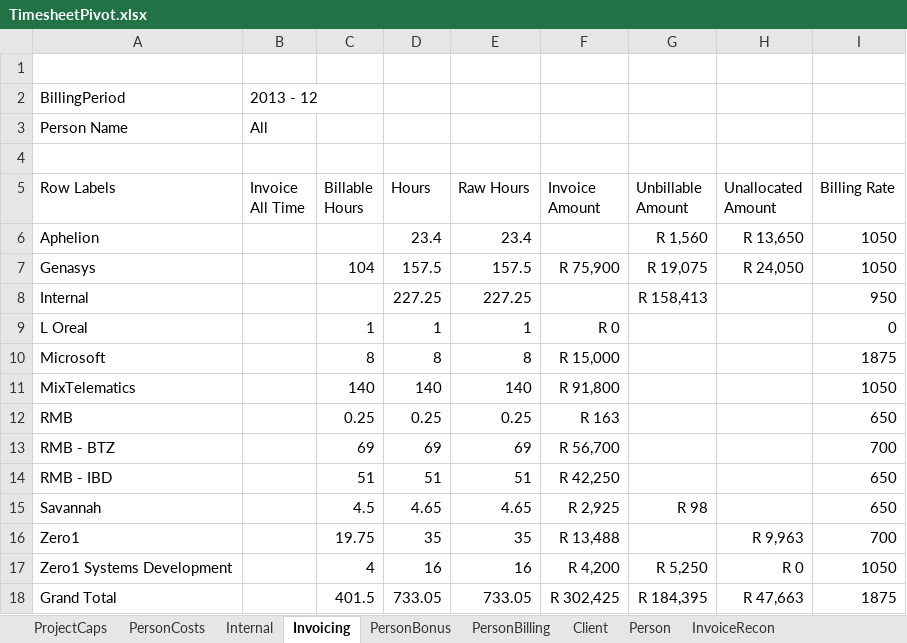
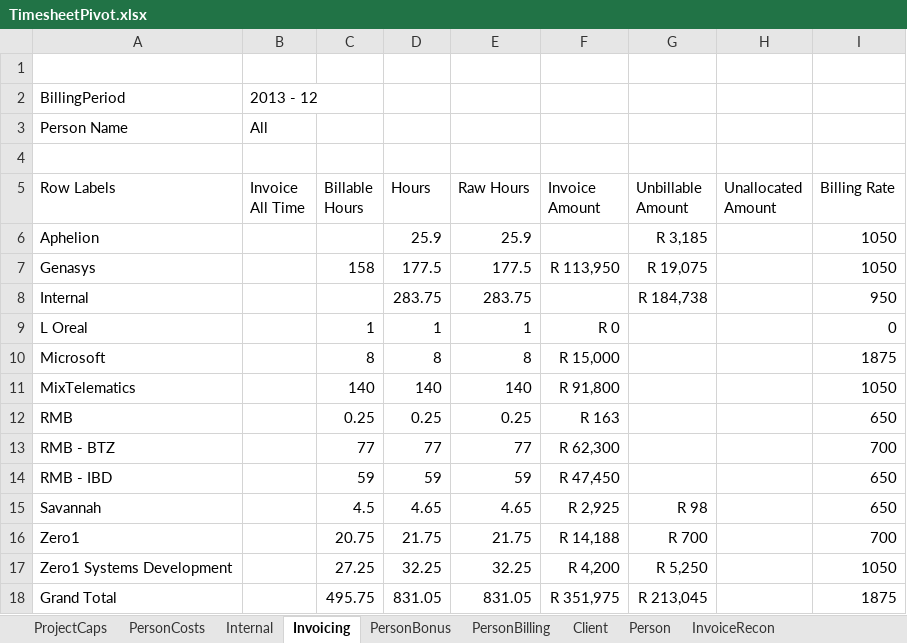
Before and after one commit to AphelionSoftware/TimeSheets, an Excel workbook: TimesheetPivot.xlsx, sheet Invoicing, drawn as a sheet; values as stored, in another font and other column widths than the file's, no borders; the diff names each change by its address in the sheet, - before the commit and + after, or states it on an @@ line.

Commit message:
Added Invoice total field to TimesheetsInvoices

```diff
--- a/TimesheetPivot.xlsx (sheet Invoicing)
+++ b/TimesheetPivot.xlsx (sheet Invoicing)
-D6 (Hours): 23.4
+D6 (Hours): 25.9
-E6 (Raw Hours): 23.4
+E6 (Raw Hours): 25.9
-G6 (Unbillable Amount): R 1,560
+G6 (Unbillable Amount): R 3,185
-H6 (Unallocated Amount): R 13,650
+H6 (Unallocated Amount): (empty)
-C7 (Billable Hours): 104
+C7 (Billable Hours): 158
-D7 (Hours): 157.5
+D7 (Hours): 177.5
-E7 (Raw Hours): 157.5
+E7 (Raw Hours): 177.5
-F7 (Invoice Amount): R 75,900
+F7 (Invoice Amount): R 113,950
-H7 (Unallocated Amount): R 24,050
+H7 (Unallocated Amount): (empty)
-D8 (Hours): 227.25
+D8 (Hours): 283.75
-E8 (Raw Hours): 227.25
+E8 (Raw Hours): 283.75
-G8 (Unbillable Amount): R 158,413
+G8 (Unbillable Amount): R 184,738
-C13 (Billable Hours): 69
+C13 (Billable Hours): 77
-D13 (Hours): 69
+D13 (Hours): 77
-E13 (Raw Hours): 69
+E13 (Raw Hours): 77
-F13 (Invoice Amount): R 56,700
+F13 (Invoice Amount): R 62,300
-C14 (Billable Hours): 51
+C14 (Billable Hours): 59
-D14 (Hours): 51
+D14 (Hours): 59
-E14 (Raw Hours): 51
+E14 (Raw Hours): 59
-F14 (Invoice Amount): R 42,250
+F14 (Invoice Amount): R 47,450
-C16 (Billable Hours): 19.75
+C16 (Billable Hours): 20.75
-D16 (Hours): 35
+D16 (Hours): 21.75
-E16 (Raw Hours): 35
+E16 (Raw Hours): 21.75
-F16 (Invoice Amount): R 13,488
+F16 (Invoice Amount): R 14,188
-G16 (Unbillable Amount): (empty)
+G16 (Unbillable Amount): R 700
-H16 (Unallocated Amount): R 9,963
+H16 (Unallocated Amount): (empty)
-C17 (Billable Hours): 4
+C17 (Billable Hours): 27.25
-D17 (Hours): 16
+D17 (Hours): 32.25
-E17 (Raw Hours): 16
+E17 (Raw Hours): 32.25
-H17 (Unallocated Amount): R 0
+H17 (Unallocated Amount): (empty)
-C18 (Billable Hours): 401.5
+C18 (Billable Hours): 495.75
-D18 (Hours): 733.05
+D18 (Hours): 831.05
-E18 (Raw Hours): 733.05
+E18 (Raw Hours): 831.05
-F18 (Invoice Amount): R 302,425
+F18 (Invoice Amount): R 351,975
-G18 (Unbillable Amount): R 184,395
+G18 (Unbillable Amount): R 213,045
-H18 (Unallocated Amount): R 47,663
+H18 (Unallocated Amount): (empty)
```
Also changed, not shown: sheet PersonBilling, sheet Person, sheet PersonBonus, sheet Internal, sheet ProjectCaps, sheet PersonCosts, 4 more sheets, formulas that keep their value, charts or pictures, 18 other files.
